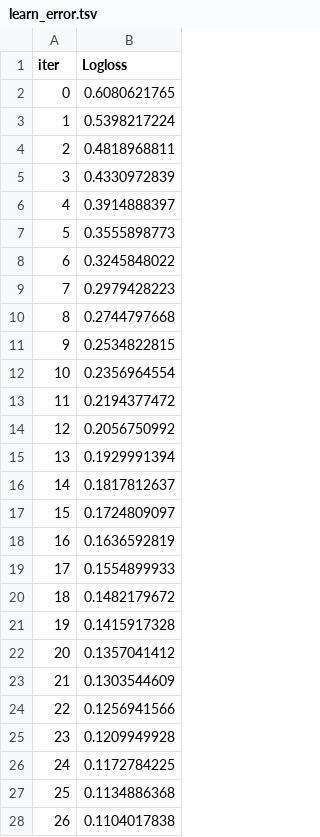
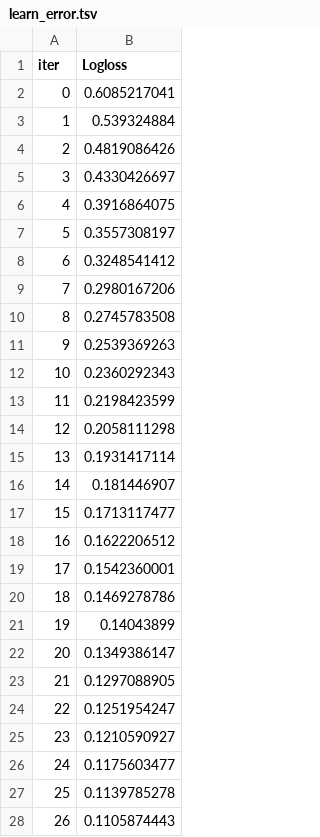
Before and after one commit to RReed637/Diabetes_Prediction, a TSV file: catboost_info/learn_error.tsv, drawn as a sheet; only a part is shown; the diff covers the shown part only.

```diff
--- a/catboost_info/learn_error.tsv
+++ b/catboost_info/learn_error.tsv
@@ -1,28 +1,28 @@
 iter	Logloss
-0	0.6080621765
-1	0.5398217224
-2	0.4818968811
-3	0.4330972839
-4	0.3914888397
-5	0.3555898773
-6	0.3245848022
-7	0.2979428223
-8	0.2744797668
-9	0.2534822815
-10	0.2356964554
-11	0.2194377472
-12	0.2056750992
-13	0.1929991394
-14	0.1817812637
-15	0.1724809097
-16	0.1636592819
-17	0.1554899933
-18	0.1482179672
-19	0.1415917328
-20	0.1357041412
-21	0.1303544609
-22	0.1256941566
-23	0.1209949928
-24	0.1172784225
-25	0.1134886368
-26	0.1104017838
+0	0.6085217041
+1	0.539324884
+2	0.4819086426
+3	0.4330426697
+4	0.3916864075
+5	0.3557308197
+6	0.3248541412
+7	0.2980167206
+8	0.2745783508
+9	0.2539369263
+10	0.2360292343
+11	0.2198423599
+12	0.2058111298
+13	0.1931417114
+14	0.181446907
+15	0.1713117477
+16	0.1622206512
+17	0.1542360001
+18	0.1469278786
+19	0.14043899
+20	0.1349386147
+21	0.1297088905
+22	0.1251954247
+23	0.1210590927
+24	0.1175603477
+25	0.1139785278
+26	0.1105874443
```
Also changed, not shown: 73 edited cells elsewhere in this file, catboost_info/time_left.tsv, 12 other files.
